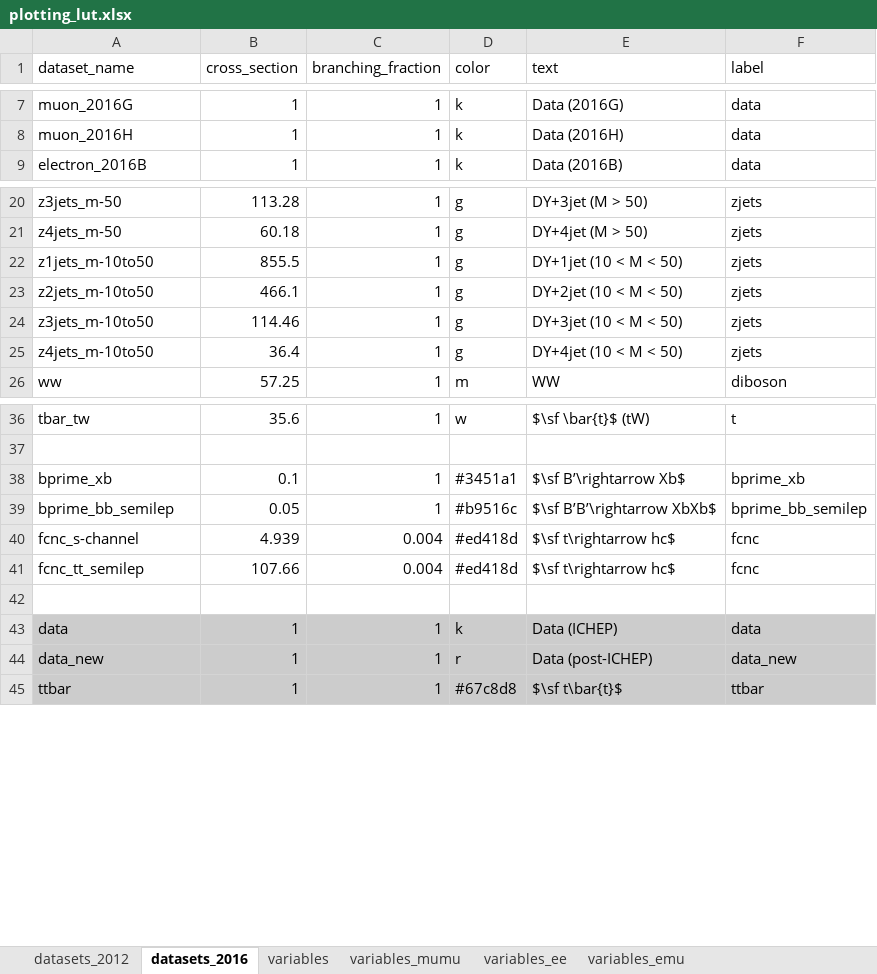
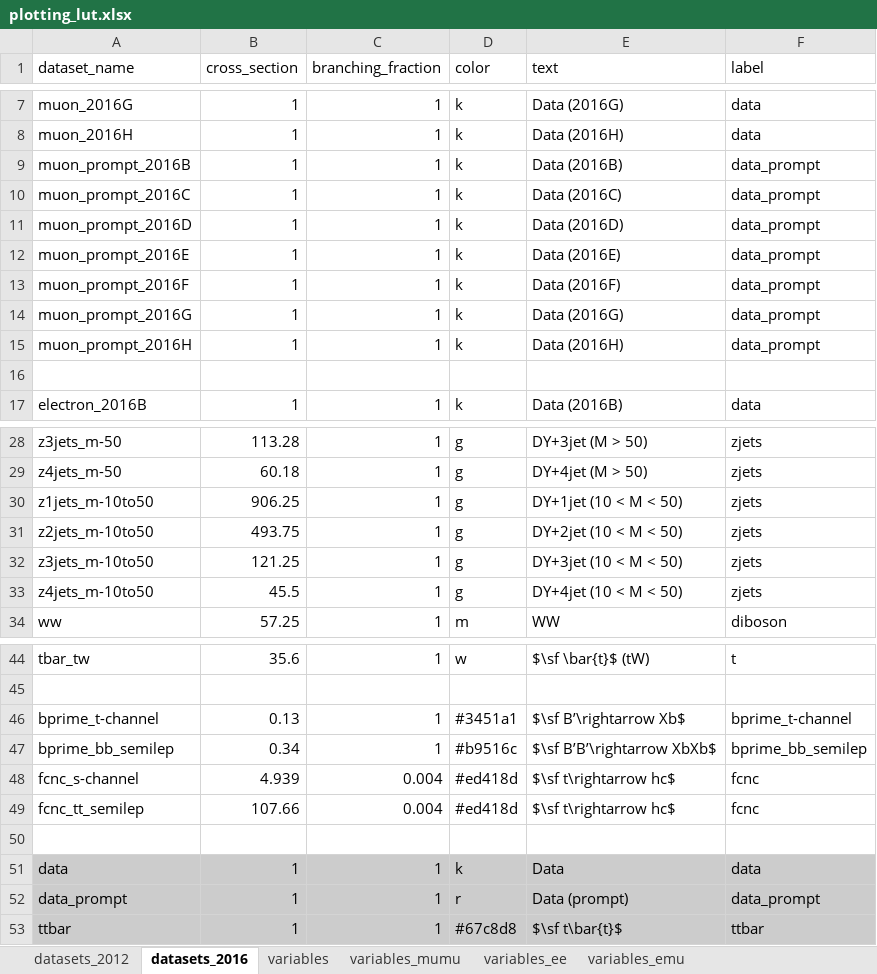
Before and after one commit to NWUHEP/analysis-tools, an Excel workbook: data/plotting_lut.xlsx, sheet datasets_2016, drawn as a sheet; only a part is shown, gaps mark what is left out; values as stored, in another font and other column widths than the file's, no borders; addresses are those after the commit; the diff covers the shown part only; the diff names each change by its address in the sheet, - before the commit and + after, or states it on an @@ line.

```diff
--- a/data/plotting_lut.xlsx (sheet datasets_2016)
+++ b/data/plotting_lut.xlsx (sheet datasets_2016)
+row 9: muon_prompt_2016B | 1 | 1 | k | Data (2016B) | data_prompt
+row 10: muon_prompt_2016C | 1 | 1 | k | Data (2016C) | data_prompt
+row 11: muon_prompt_2016D | 1 | 1 | k | Data (2016D) | data_prompt
+row 12: muon_prompt_2016E | 1 | 1 | k | Data (2016E) | data_prompt
+row 13: muon_prompt_2016F | 1 | 1 | k | Data (2016F) | data_prompt
+row 14: muon_prompt_2016G | 1 | 1 | k | Data (2016G) | data_prompt
+row 15: muon_prompt_2016H | 1 | 1 | k | Data (2016H) | data_prompt
+row 16: (empty)
-B30 (cross_section): 855.5
+B30 (cross_section): 906.25
-B31 (cross_section): 466.1
+B31 (cross_section): 493.75
-B32 (cross_section): 114.46
+B32 (cross_section): 121.25
-B33 (cross_section): 36.4
+B33 (cross_section): 45.5
-A46 (dataset_name): bprime_xb
+A46 (dataset_name): bprime_t-channel
-B46 (cross_section): 0.1
+B46 (cross_section): 0.13
-F46 (label): bprime_xb
+F46 (label): bprime_t-channel
-B47 (cross_section): 0.05
+B47 (cross_section): 0.34
-E51 (text): Data (ICHEP)
+E51 (text): Data
-A52 (dataset_name): data_new
+A52 (dataset_name): data_prompt
-E52 (text): Data (post-ICHEP)
+E52 (text): Data (prompt)
-F52 (label): data_new
+F52 (label): data_prompt
```
Also changed, not shown: 2 edited cells elsewhere in this sheet, 7 other files.
